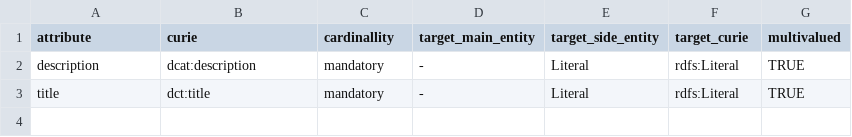
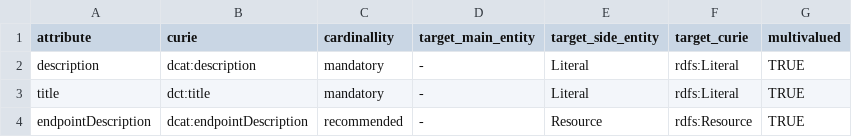
Before and after one commit to matze2402/mermaid_hendrik, a CSV file: CSV_Files/dcat_Dataset.csv, drawn as a sheet.

Commit message:
Update dcat_Dataset.csv

```diff
--- a/CSV_Files/dcat_Dataset.csv
+++ b/CSV_Files/dcat_Dataset.csv
@@ -3 +3,2 @@ description,dcat:description,mandatory,-,Literal,rdfs:Literal,TRUE
 title,dct:title,mandatory,-,Literal,rdfs:Literal,TRUE
+endpointDescription,dcat:endpointDescription,recommended,-,Resource,rdfs:Resource,TRUE
```
